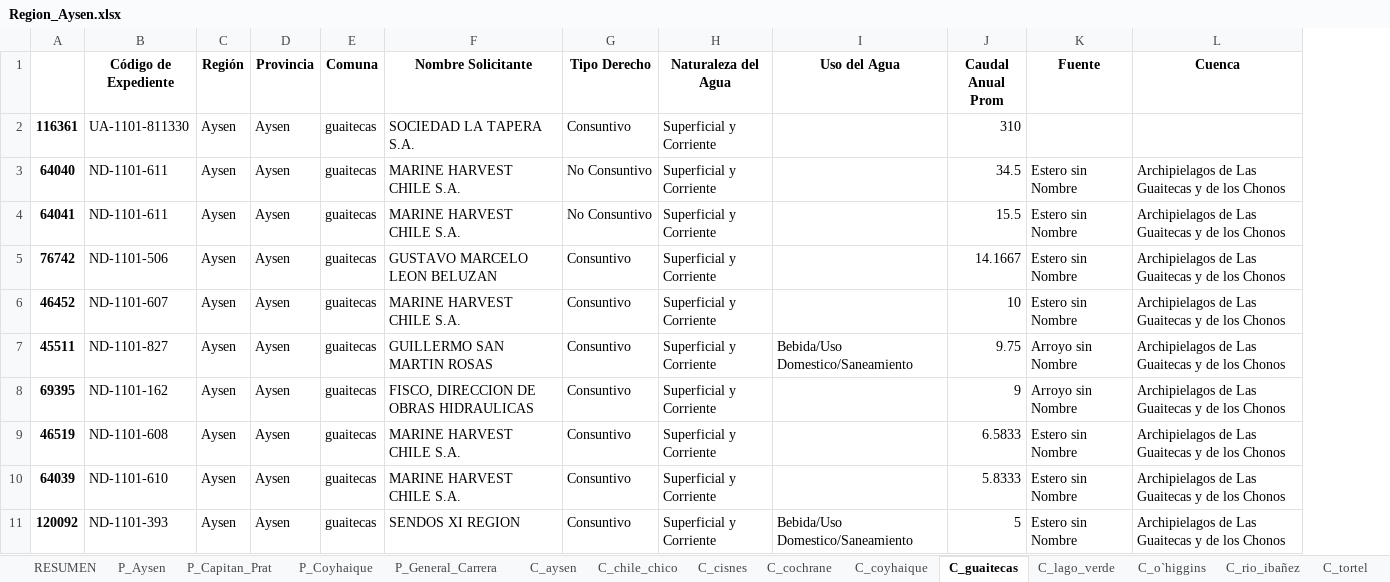
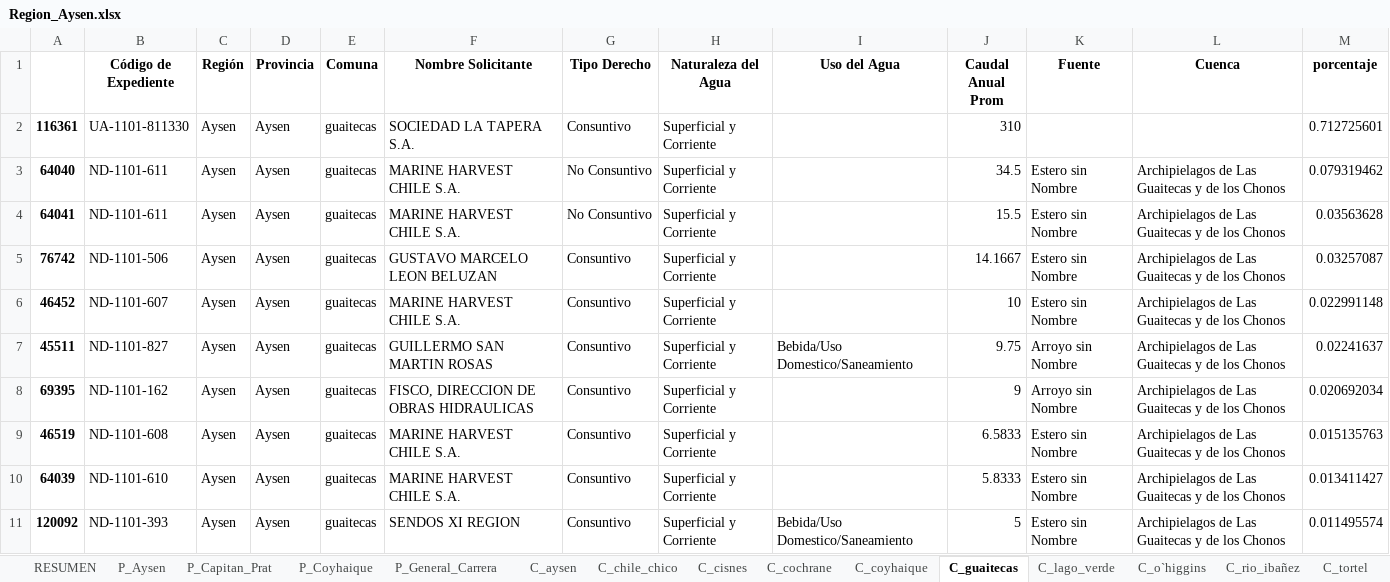
Before and after one commit to sergiolucero/aguaschile, an Excel workbook: Regiones/Region_Aysen.xlsx, sheet C_guaitecas, drawn as a sheet; only a part is shown; values as stored, in another font and other column widths than the file's, no borders; the diff names each change by its address in the sheet, - before the commit and + after, or states it on an @@ line.

Commit message:
porcentaje por region/provincia/comuna

```diff
--- a/Regiones/Region_Aysen.xlsx (sheet C_guaitecas)
+++ b/Regiones/Region_Aysen.xlsx (sheet C_guaitecas)
+column M (porcentaje), rows 2-11: 0.712725601 | 0.079319462 | 0.03563628 | 0.03257087 | 0.022991148 | 0.02241637 | 0.020692034 | 0.015135763 | 0.013411427 | 0.011495574
```
Also changed, not shown: sheet C_tortel, sheet C_o`higgins, sheet C_lago_verde, sheet C_cochrane, sheet C_rio_ibañez, sheet C_chile_chico, 8 more sheets, Regiones/Region_Antofagasta.xlsx, Regiones/Region_Arica_y_Parinacota.xlsx, 13 other files.
